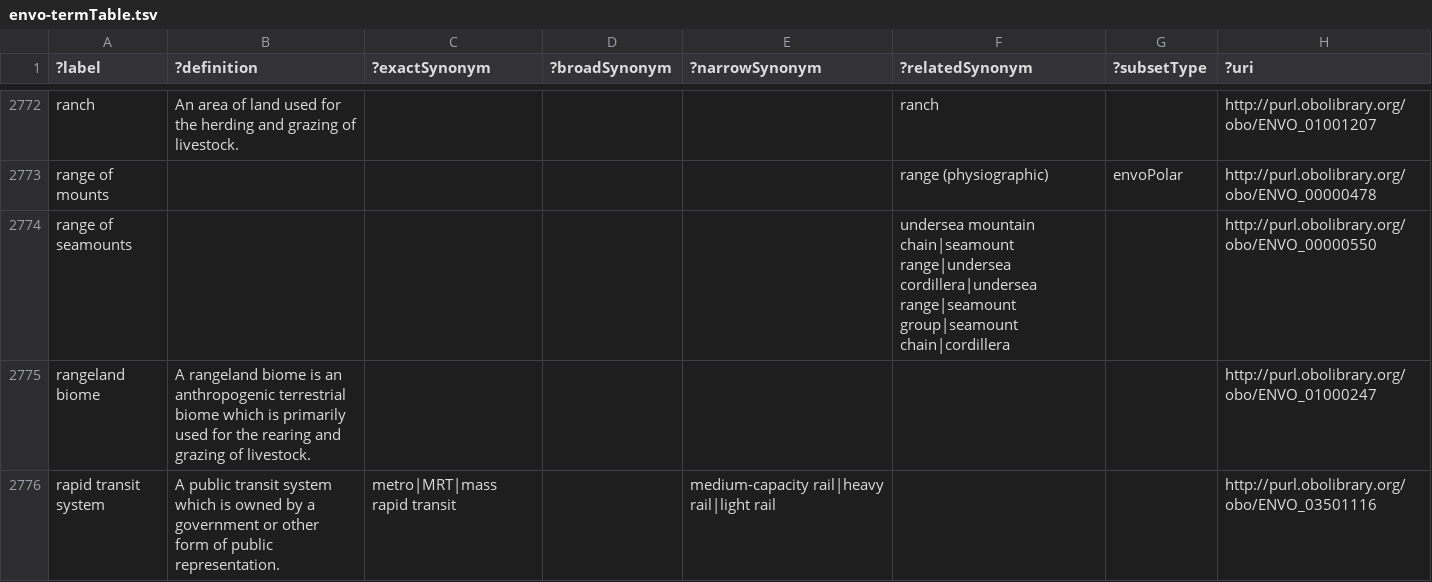
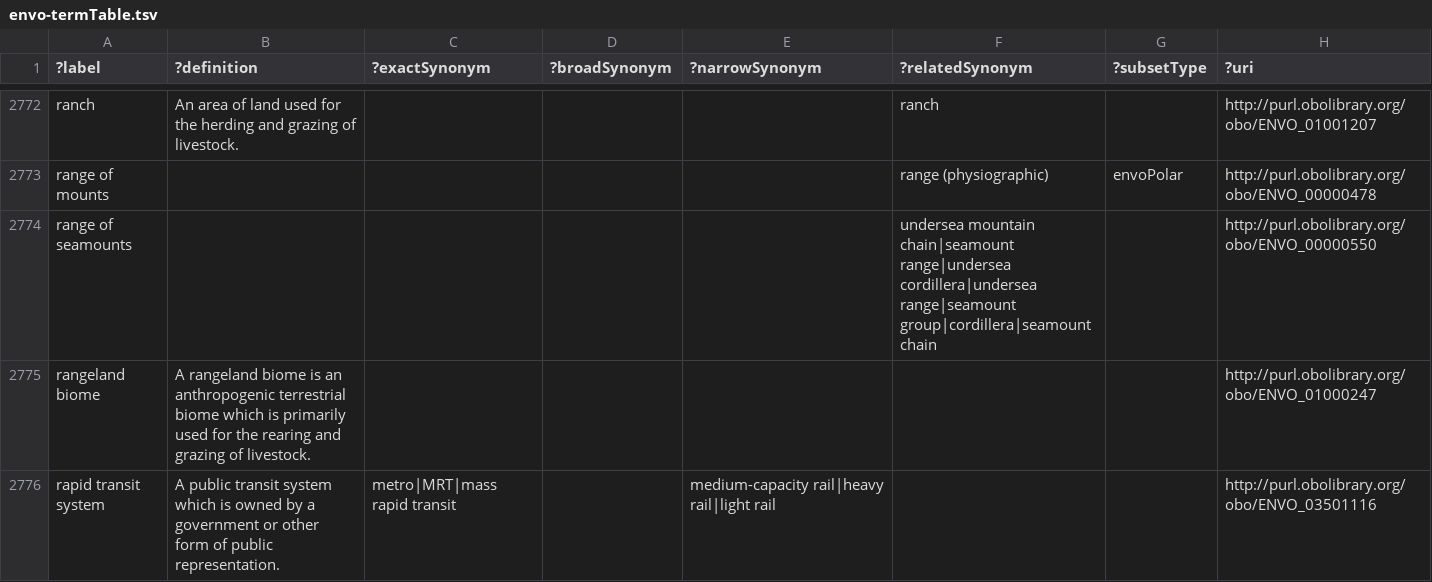
Before and after one commit to EnvironmentOntology/envo, a TSV file: src/envo/reports/envo-termTable.tsv, drawn as a sheet; only a part is shown, gaps mark what is left out; the diff covers the shown part only.

```diff
--- a/src/envo/reports/envo-termTable.tsv
+++ b/src/envo/reports/envo-termTable.tsv
@@ -2773,3 +2773,3 @@
 "range of mounts"					"range (physiographic)"	"envoPolar"	"http://purl.obolibrary.org/obo/ENVO_00000478"
-"range of seamounts"					"undersea mountain chain|seamount range|undersea cordillera|undersea range|seamount group|seamount chain|cordillera"		"http://purl.obolibrary.org/obo/ENVO_00000550"
+"range of seamounts"					"undersea mountain chain|seamount range|undersea cordillera|undersea range|seamount group|cordillera|seamount chain"		"http://purl.obolibrary.org/obo/ENVO_00000550"
 "rangeland biome"	"A rangeland biome is an anthropogenic terrestrial biome which is primarily used for the rearing and grazing of livestock."						"http://purl.obolibrary.org/obo/ENVO_01000247"
```
Also changed, not shown: 7 edited cells elsewhere in this file, src/envo/reports/envo-basicReport.tsv, 3 other files.
